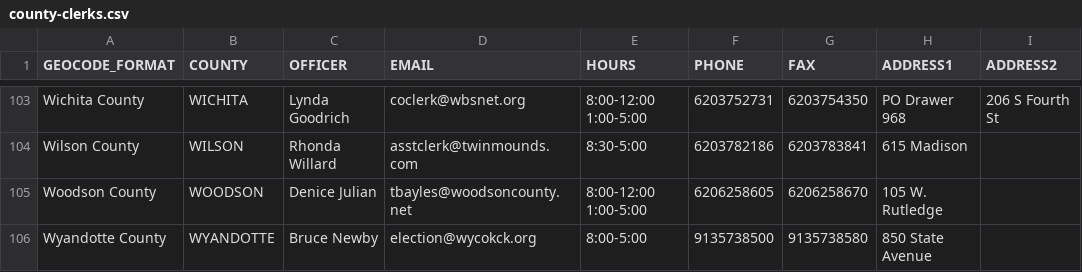
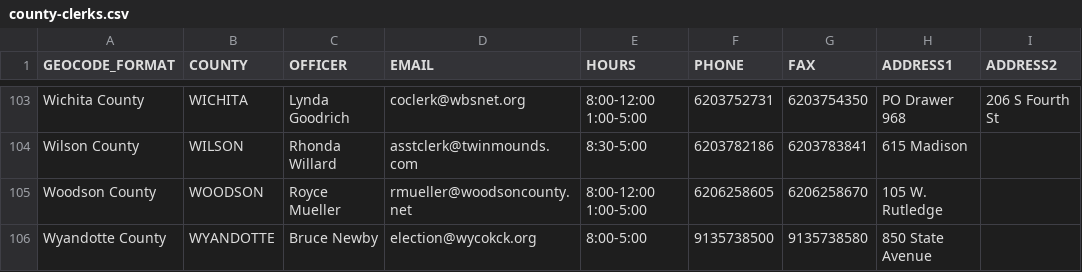
Before and after one commit to 8by8-org/usvotes, a CSV file: county-clerks.csv, drawn as a sheet; only a part is shown, gaps mark what is left out; the diff names each change by its address in the sheet, - before the commit and + after, or states it on an @@ line.

Commit message:
Urgent - Change Woodson Co Clerk Contact Info (#465)
I know you'd prefer to make all Co Clerk changes to the github at once but got a somewhat urgent email from the Woodson Co clerk asking for an email/contact change.

```diff
--- a/county-clerks.csv
+++ b/county-clerks.csv
-C105 (OFFICER): Denice Julian
+C105 (OFFICER): Royce Mueller
-D105 (EMAIL): tbayles@woodsoncounty.net
+D105 (EMAIL): rmueller@woodsoncounty.net
```
